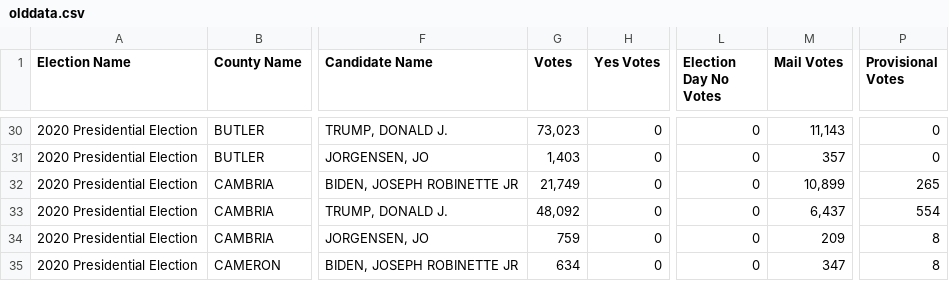
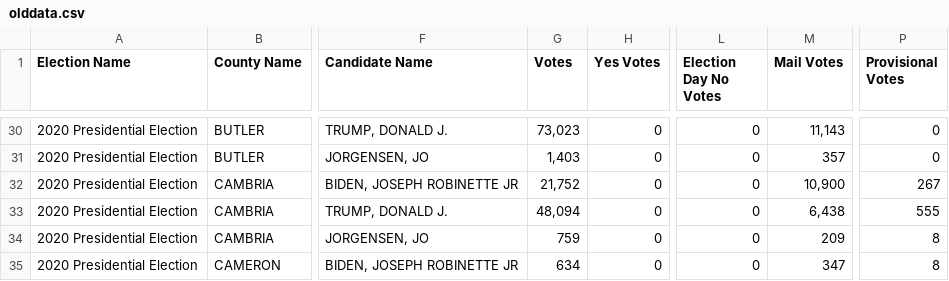
Before and after one commit to blu3r4d0n/electiondata, a CSV file: electionnight/pa/olddata.csv, drawn as a sheet; only a part is shown, gaps mark what is left out; the diff names each change by its address in the sheet, - before the commit and + after, or states it on an @@ line.

```diff
--- a/electionnight/pa/olddata.csv
+++ b/electionnight/pa/olddata.csv
-G32 (Votes): 21,749
+G32 (Votes): 21,752
-M32 (Mail Votes): 10,899
+M32 (Mail Votes): 10,900
-P32 (Provisional Votes): 265
+P32 (Provisional Votes): 267
-G33 (Votes): 48,092
+G33 (Votes): 48,094
-M33 (Mail Votes): 6,437
+M33 (Mail Votes): 6,438
-P33 (Provisional Votes): 554
+P33 (Provisional Votes): 555
```
Also changed, not shown: electionnight/pa/results.csv, electionnight/pa/results_2020.csv.
